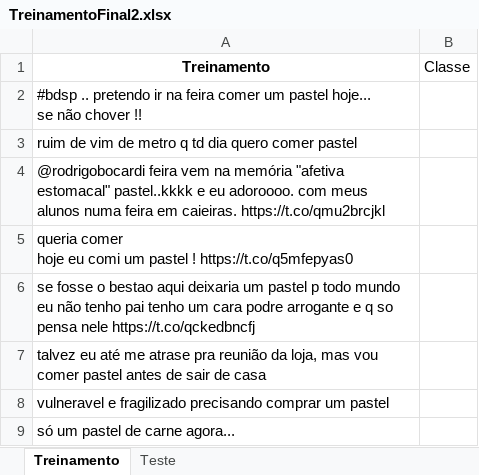
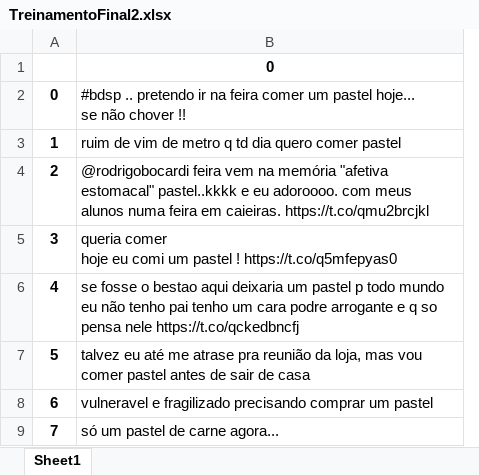
Before and after one commit to danielminson/projeto2_cd, an Excel workbook: TreinamentoFinal2.xlsx, sheet Sheet1, drawn as a sheet; only a part is shown; values as stored, in another font and other column widths than the file's, no borders; removed rows and columns are numbered as before the commit, all else as after; the diff names each change by its address in the sheet, - before the commit and + after, or states it on an @@ line.

```diff
--- a/TreinamentoFinal2.xlsx (sheet Sheet1)
+++ b/TreinamentoFinal2.xlsx (sheet Sheet1)
-sheet tab: Treinamento
+sheet tab: Sheet1
-sheet tab: Teste
+column A, rows 2-9: 0 | 1 | 2 | 3 | 4 | 5 | 6 | 7
-column B, row 1: Classe
-B1: Treinamento
+B1: 0
```
Also changed, not shown: Teste.xlsx, Treinamento.xlsx, 1 other file.
